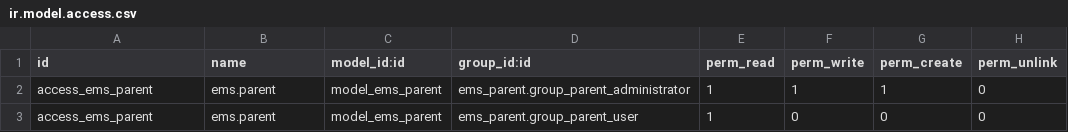
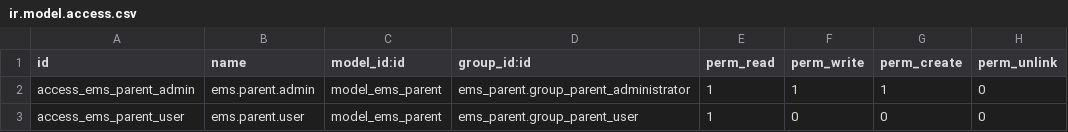
Before and after one commit to ahmadshah024/EMSN, a CSV file: ems_parent/security/ir.model.access.csv, drawn as a sheet.

Commit message:
security access right updated

```diff
--- a/ems_parent/security/ir.model.access.csv
+++ b/ems_parent/security/ir.model.access.csv
@@ -1,3 +1,3 @@
 id,name,model_id:id,group_id:id,perm_read,perm_write,perm_create,perm_unlink
-access_ems_parent,ems.parent,model_ems_parent,ems_parent.group_parent_administrator,1,1,1,0
-access_ems_parent,ems.parent,model_ems_parent,ems_parent.group_parent_user,1,0,0,0
+access_ems_parent_admin,ems.parent.admin,model_ems_parent,ems_parent.group_parent_administrator,1,1,1,0
+access_ems_parent_user,ems.parent.user,model_ems_parent,ems_parent.group_parent_user,1,0,0,0
```
